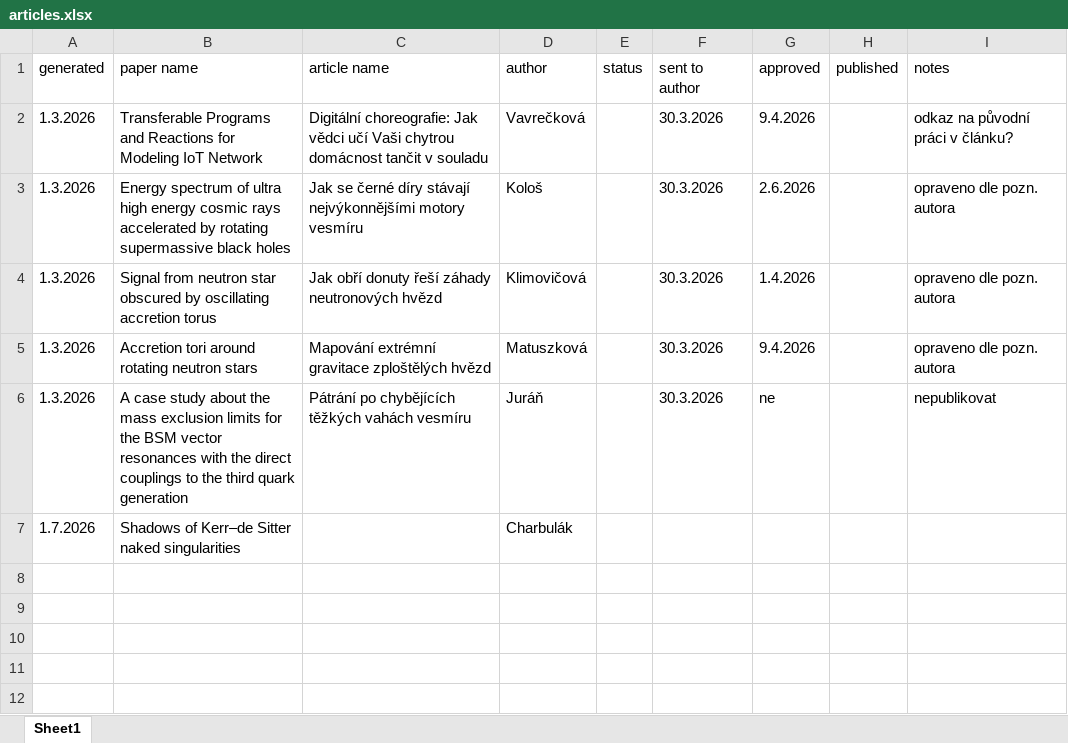
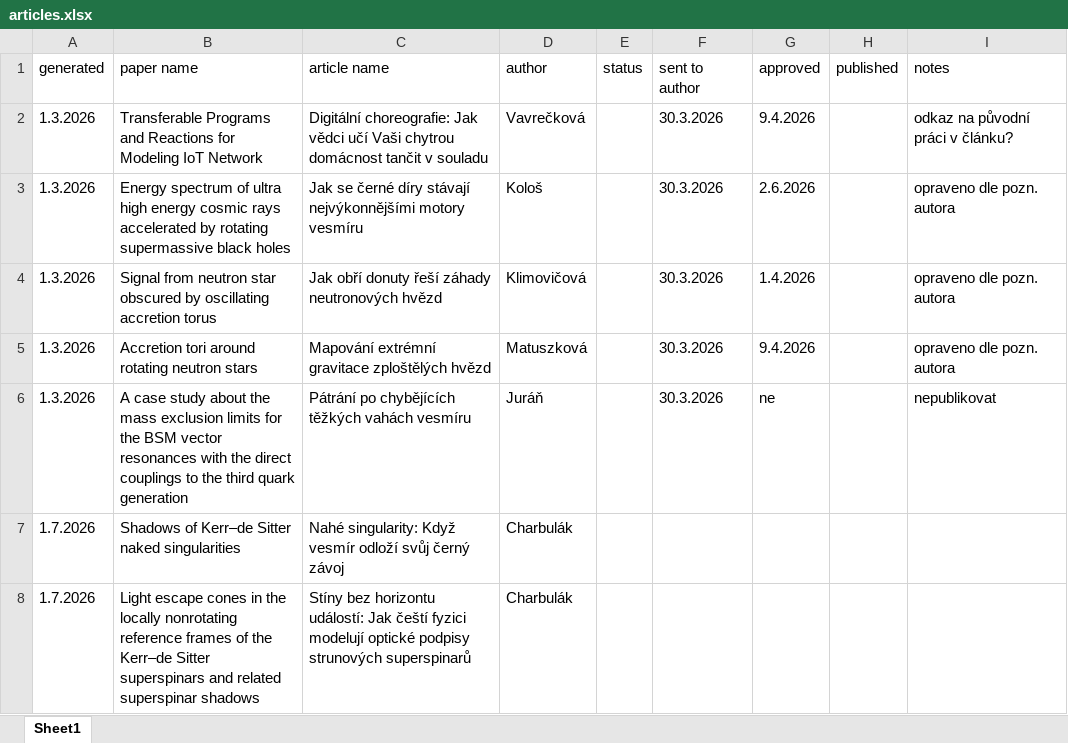
Before and after one commit to tweetlol/eve, an Excel workbook: articles.xlsx, sheet Sheet1, drawn as a sheet; values as stored, in another font and other column widths than the file's, no borders; the diff names each change by its address in the sheet, - before the commit and + after, or states it on an @@ line.

Commit message:
new articles

```diff
--- a/articles.xlsx (sheet Sheet1)
+++ b/articles.xlsx (sheet Sheet1)
-C7 (article name): (empty)
+C7 (article name): Nahé singularity: Když vesmír odloží svůj černý závoj
+row 8: 1.7.2026 | Light escape cones in the locally nonrotating reference frames of the Kerr–de Sitter superspinars and related superspinar shadows | Stíny bez horizontu událostí: Jak čeští fyzici modelují optické podpisy strunových superspinarů | Charbulák
```
Also changed, not shown: 4 other files.
